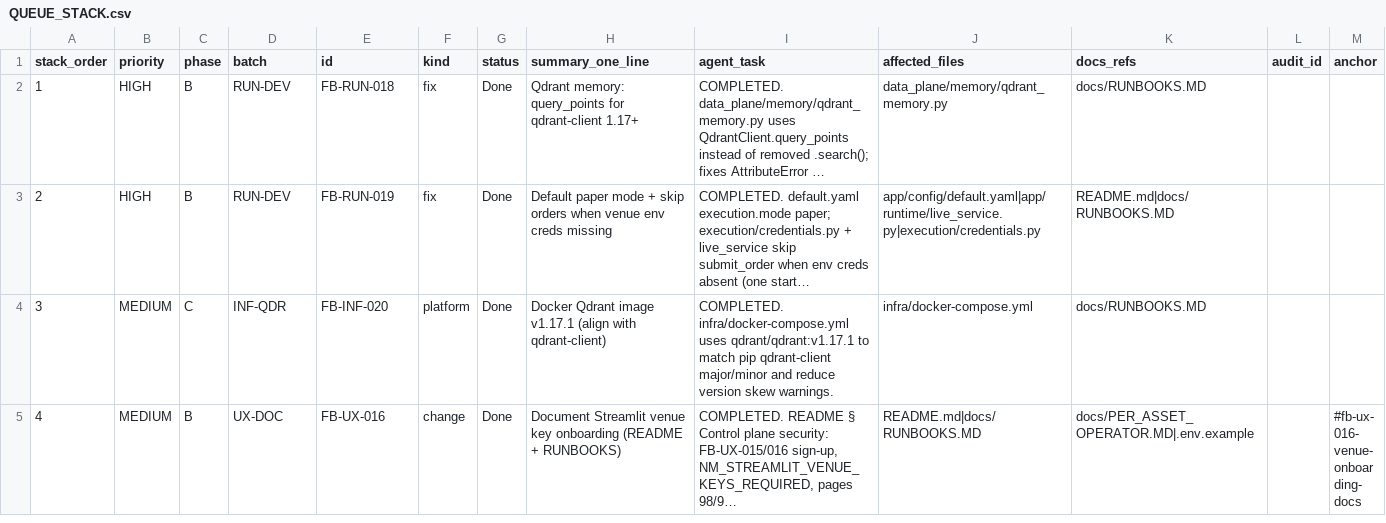
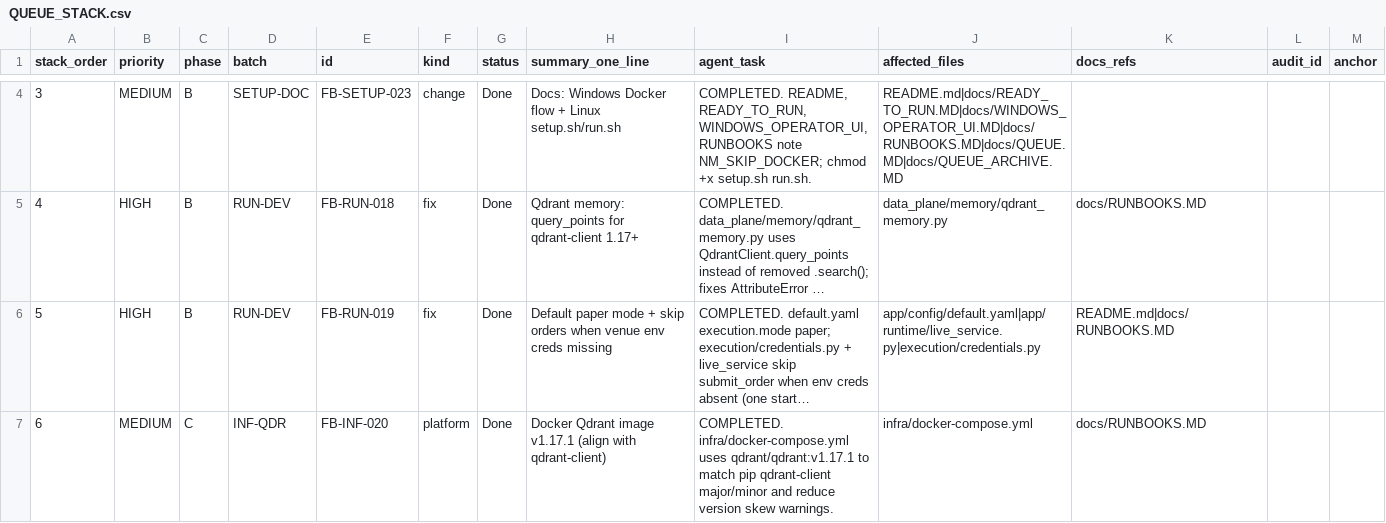
Before and after one commit to MHughesDev/trading_bot, a CSV file: docs/QUEUE_STACK.csv, drawn as a sheet; only a part is shown, gaps mark what is left out; the shorter side is filled out with more unchanged rows; long unchanged cells end in …; addresses are those after the commit; the diff covers the shown part only; the diff names each change by its address in the sheet, - before the commit and + after, or states it on an @@ line.

```diff
--- a/docs/QUEUE_STACK.csv
+++ b/docs/QUEUE_STACK.csv
+row 4: 3 | MEDIUM | B | SETUP-DOC | FB-SETUP-023 | change | Done | Docs: Windows Docker flow + Linux setup.sh/run.sh | COMPLETED. README, READY_TO_RUN, WINDOWS_OPERATOR_UI, RUNBOOKS note NM_SKIP_DOCKER; chmod +x setup.sh run.sh. | README.md|docs/READY_TO_RUN.MD|docs/WINDOWS_OPERATOR_UI.MD|docs/RUNBOOKS.MD|docs/QUEUE.MD|docs/QUEUE_ARCHIVE.MD
@@ column A (stack_order) renumbered between rows 5 and 30 @@
```
Also changed, not shown: 2 added rows elsewhere in this file, 11 other files.
